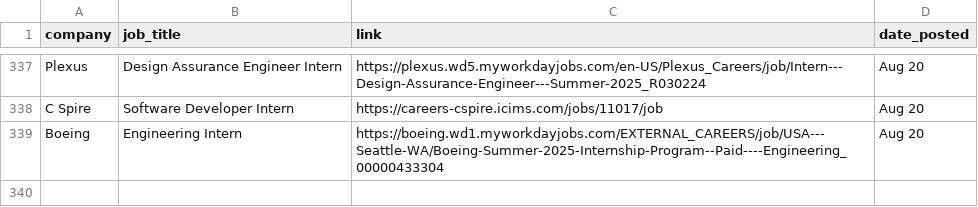
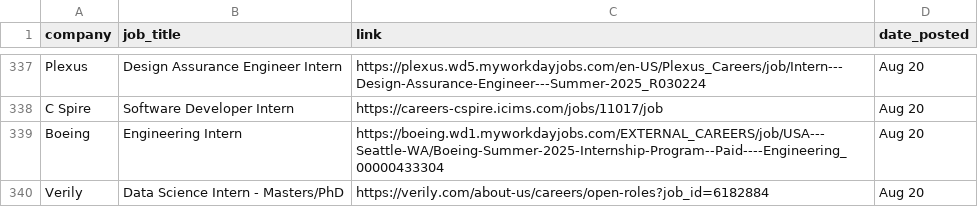
Before and after one commit to dannydxu1/job-monitor, a CSV file: listings.csv, drawn as a sheet; only a part is shown, gaps mark what is left out.

Commit message:
Append new job listings

```diff
--- a/listings.csv
+++ b/listings.csv
@@ -339 +339,2 @@ C Spire,Software Developer Intern,https://careers-cspire.icims.com/jobs/11017/jo
 Boeing,Engineering Intern ,https://boeing.wd1.myworkdayjobs.com/EXTERNAL_CAREERS/job/USA---Seattle-WA/Boeing-Summer-2025-Internship-Program--Paid----Engineering_00000433304,Aug 20
+Verily,Data Science Intern - Masters/PhD,https://verily.com/about-us/careers/open-roles?job_id=6182884,Aug 20
```
